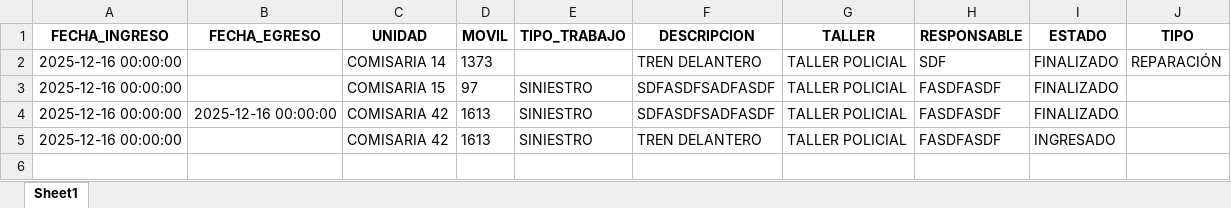
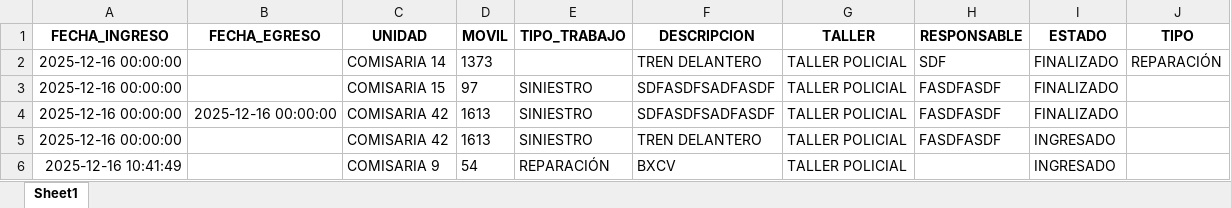
Before and after one commit to valeriabaez/DSICCO, an Excel workbook: uploads/TALLER_MOVILES.xlsx, sheet Sheet1, drawn as a sheet; values as stored, in another font and other column widths than the file's, no borders; the diff names each change by its address in the sheet, - before the commit and + after, or states it on an @@ line.

Commit message:
Add files via upload

```diff
--- a/uploads/TALLER_MOVILES.xlsx (sheet Sheet1)
+++ b/uploads/TALLER_MOVILES.xlsx (sheet Sheet1)
+row 6: 2025-12-16 10:41:49 |  | COMISARIA 9 | 54 | REPARACIÓN | BXCV | TALLER POLICIAL |  | INGRESADO
```
